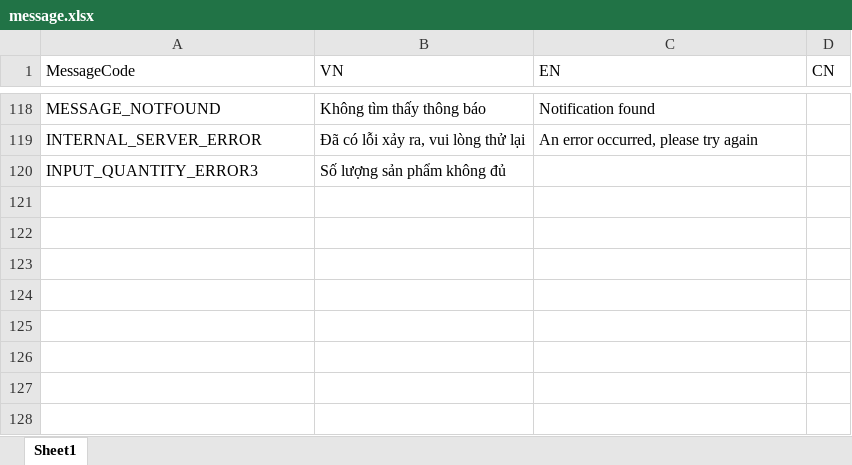
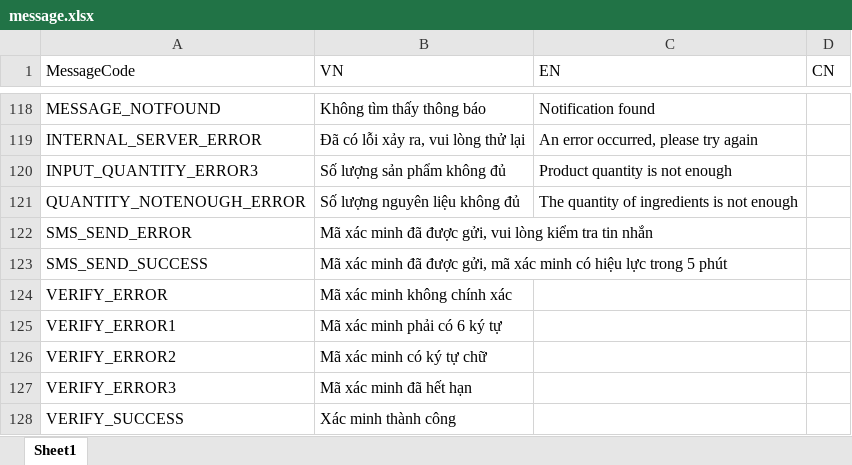
Before and after one commit to ManhPM/milktea-nestjs, an Excel workbook: src/assets/message.xlsx, sheet Sheet1, drawn as a sheet; only a part is shown, gaps mark what is left out; values as stored, in another font and other column widths than the file's, no borders; the diff names each change by its address in the sheet, - before the commit and + after, or states it on an @@ line.

```diff
--- a/src/assets/message.xlsx (sheet Sheet1)
+++ b/src/assets/message.xlsx (sheet Sheet1)
-C120 (EN): (empty)
+C120 (EN): Product quantity is not enough
+row 121: QUANTITY_NOTENOUGH_ERROR | Số lượng nguyên liệu không đủ | The quantity of ingredients is not enough
+row 122: SMS_SEND_ERROR | Mã xác minh đã được gửi, vui lòng kiểm tra tin nhắn
+row 123: SMS_SEND_SUCCESS | Mã xác minh đã được gửi, mã xác minh có hiệu lực trong 5 phút
+row 124: VERIFY_ERROR | Mã xác minh không chính xác
+row 125: VERIFY_ERROR1 | Mã xác minh phải có 6 ký tự
+row 126: VERIFY_ERROR2 | Mã xác minh có ký tự chữ
+row 127: VERIFY_ERROR3 | Mã xác minh đã hết hạn
+row 128: VERIFY_SUCCESS | Xác minh thành công
```
Also changed, not shown: 18 other files.
